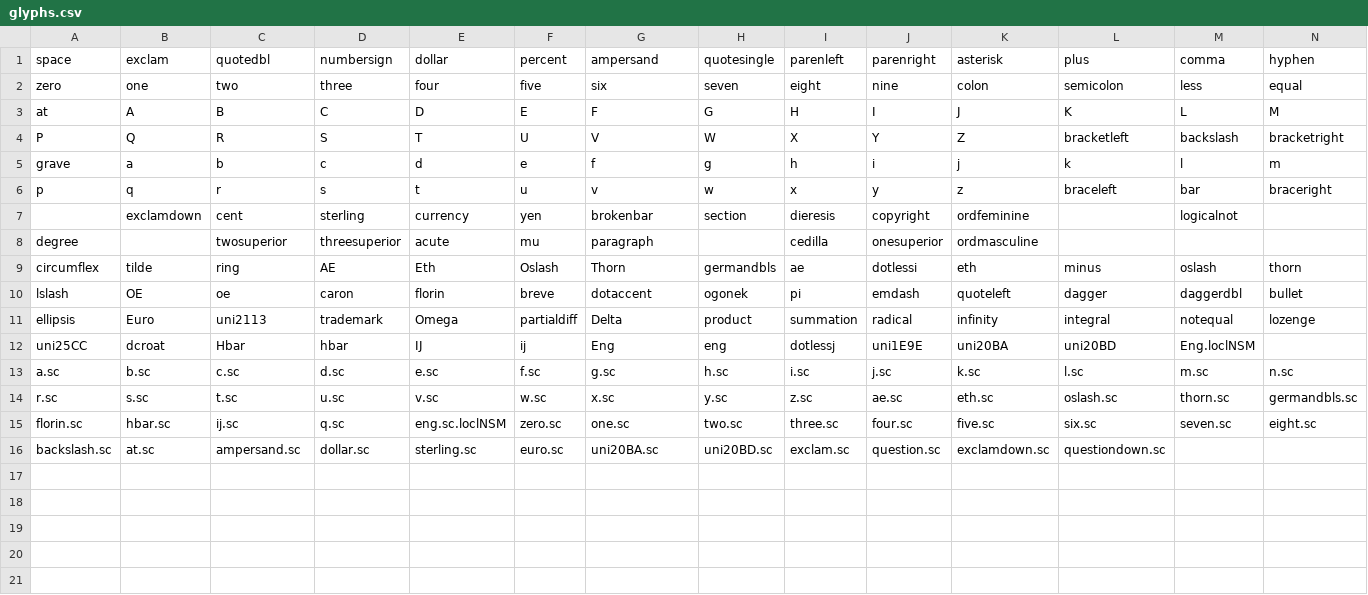
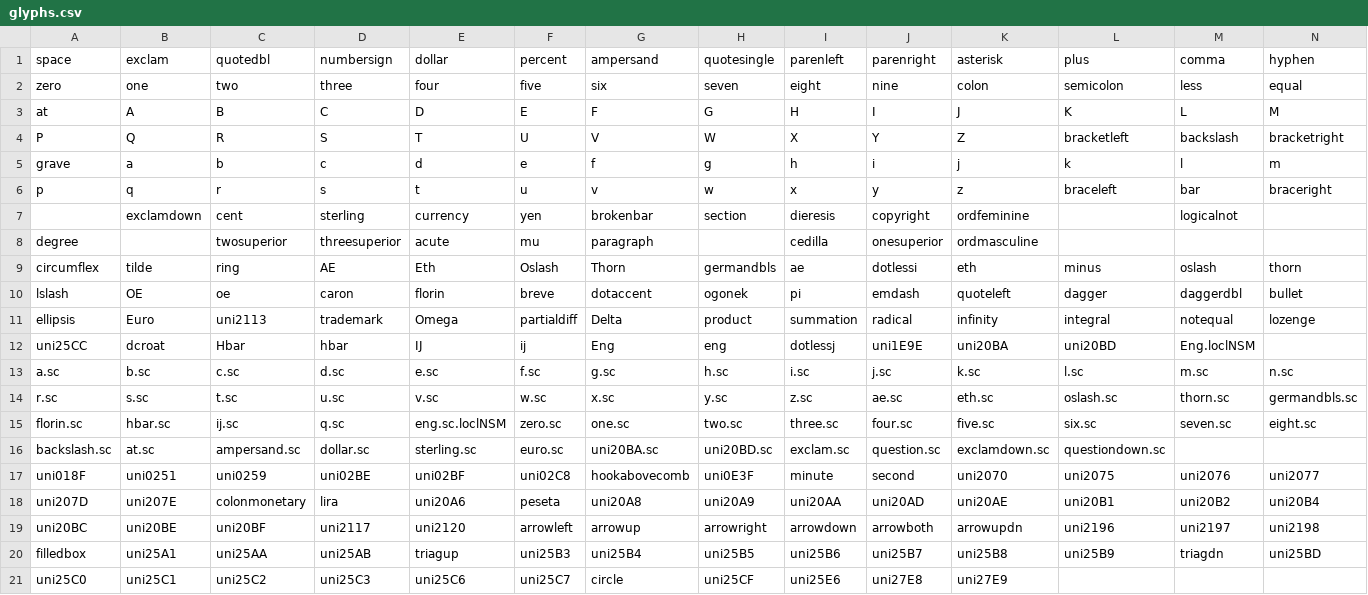
Before and after one commit to FriedOrange/MatrixSans, a CSV file: sources/glyphs.csv, drawn as a sheet; only a part is shown; rows hold the shown columns only; the diff names each change by its address in the sheet, - before the commit and + after, or states it on an @@ line.

Commit message:
Draw AL4/GFL+ glyphs

```diff
--- a/sources/glyphs.csv
+++ b/sources/glyphs.csv
+row 17: uni018F | uni0251 | uni0259 | uni02BE | uni02BF | uni02C8 | hookabovecomb | uni0E3F | minute | second | uni2070 | uni2075 | uni2076 | uni2077
+row 18: uni207D | uni207E | colonmonetary | lira | uni20A6 | peseta | uni20A8 | uni20A9 | uni20AA | uni20AD | uni20AE | uni20B1 | uni20B2 | uni20B4
+row 19: uni20BC | uni20BE | uni20BF | uni2117 | uni2120 | arrowleft | arrowup | arrowright | arrowdown | arrowboth | arrowupdn | uni2196 | uni2197 | uni2198
+row 20: filledbox | uni25A1 | uni25AA | uni25AB | triagup | uni25B3 | uni25B4 | uni25B5 | uni25B6 | uni25B7 | uni25B8 | uni25B9 | triagdn | uni25BD
+row 21: uni25C0 | uni25C1 | uni25C2 | uni25C3 | uni25C6 | uni25C7 | circle | uni25CF | uni25E6 | uni27E8 | uni27E9
```
